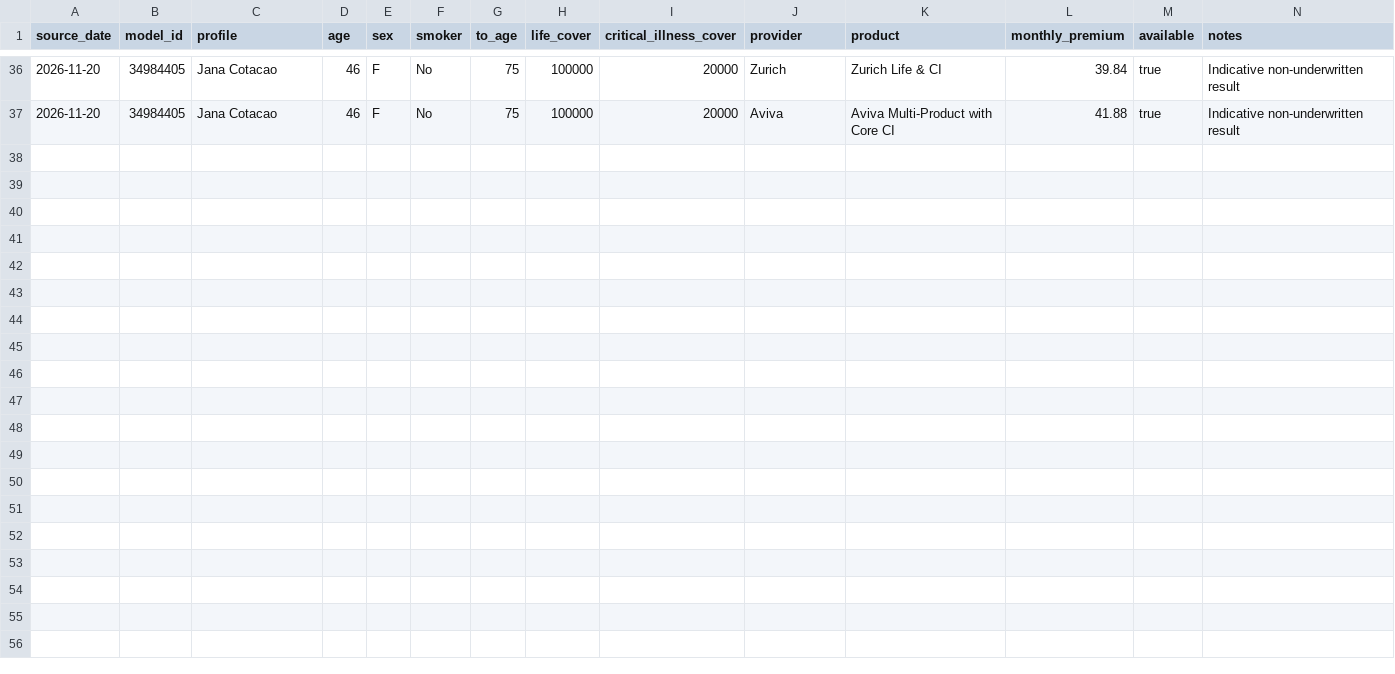
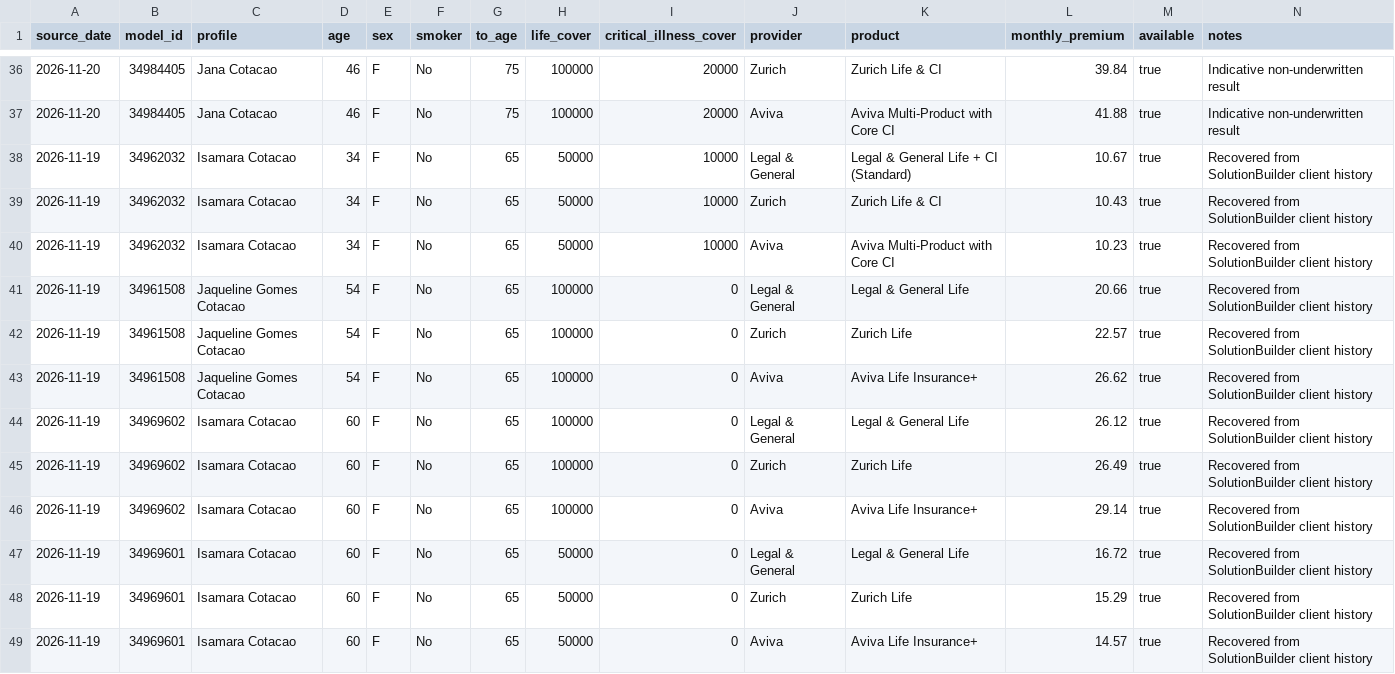
Before and after one commit to edusantospecomercial-byte/Cota-es, a CSV file: calculadora/data/solutionbuilder-priority-providers-2026-11-20.csv, drawn as a sheet; only a part is shown, gaps mark what is left out.

Commit message:
Add historical provider age anchors

```diff
--- a/calculadora/data/solutionbuilder-priority-providers-2026-11-20.csv
+++ b/calculadora/data/solutionbuilder-priority-providers-2026-11-20.csv
@@ -37 +37,13 @@ source_date,model_id,profile,age,sex,smoker,to_age,life_cover,critical_illness_c
 2026-11-20,34984405,Jana Cotacao,46,F,No,75,100000,20000,Aviva,Aviva Multi-Product with Core CI,41.88,true,Indicative non-underwritten result
+2026-11-19,34962032,Isamara Cotacao,34,F,No,65,50000,10000,Legal & General,Legal & General Life + CI (Standard),10.67,true,Recovered from SolutionBuilder client history
+2026-11-19,34962032,Isamara Cotacao,34,F,No,65,50000,10000,Zurich,Zurich Life & CI,10.43,true,Recovered from SolutionBuilder client history
+2026-11-19,34962032,Isamara Cotacao,34,F,No,65,50000,10000,Aviva,Aviva Multi-Product with Core CI,10.23,true,Recovered from SolutionBuilder client history
+2026-11-19,34961508,Jaqueline Gomes Cotacao,54,F,No,65,100000,0,Legal & General,Legal & General Life,20.66,true,Recovered from SolutionBuilder client history
+2026-11-19,34961508,Jaqueline Gomes Cotacao,54,F,No,65,100000,0,Zurich,Zurich Life,22.57,true,Recovered from SolutionBuilder client history
+2026-11-19,34961508,Jaqueline Gomes Cotacao,54,F,No,65,100000,0,Aviva,Aviva Life Insurance+,26.62,true,Recovered from SolutionBuilder client history
+2026-11-19,34969602,Isamara Cotacao,60,F,No,65,100000,0,Legal & General,Legal & General Life,26.12,true,Recovered from SolutionBuilder client history
+2026-11-19,34969602,Isamara Cotacao,60,F,No,65,100000,0,Zurich,Zurich Life,26.49,true,Recovered from SolutionBuilder client history
+2026-11-19,34969602,Isamara Cotacao,60,F,No,65,100000,0,Aviva,Aviva Life Insurance+,29.14,true,Recovered from SolutionBuilder client history
+2026-11-19,34969601,Isamara Cotacao,60,F,No,65,50000,0,Legal & General,Legal & General Life,16.72,true,Recovered from SolutionBuilder client history
+2026-11-19,34969601,Isamara Cotacao,60,F,No,65,50000,0,Zurich,Zurich Life,15.29,true,Recovered from SolutionBuilder client history
+2026-11-19,34969601,Isamara Cotacao,60,F,No,65,50000,0,Aviva,Aviva Life Insurance+,14.57,true,Recovered from SolutionBuilder client history
```
Also changed, not shown: 1 other file.
